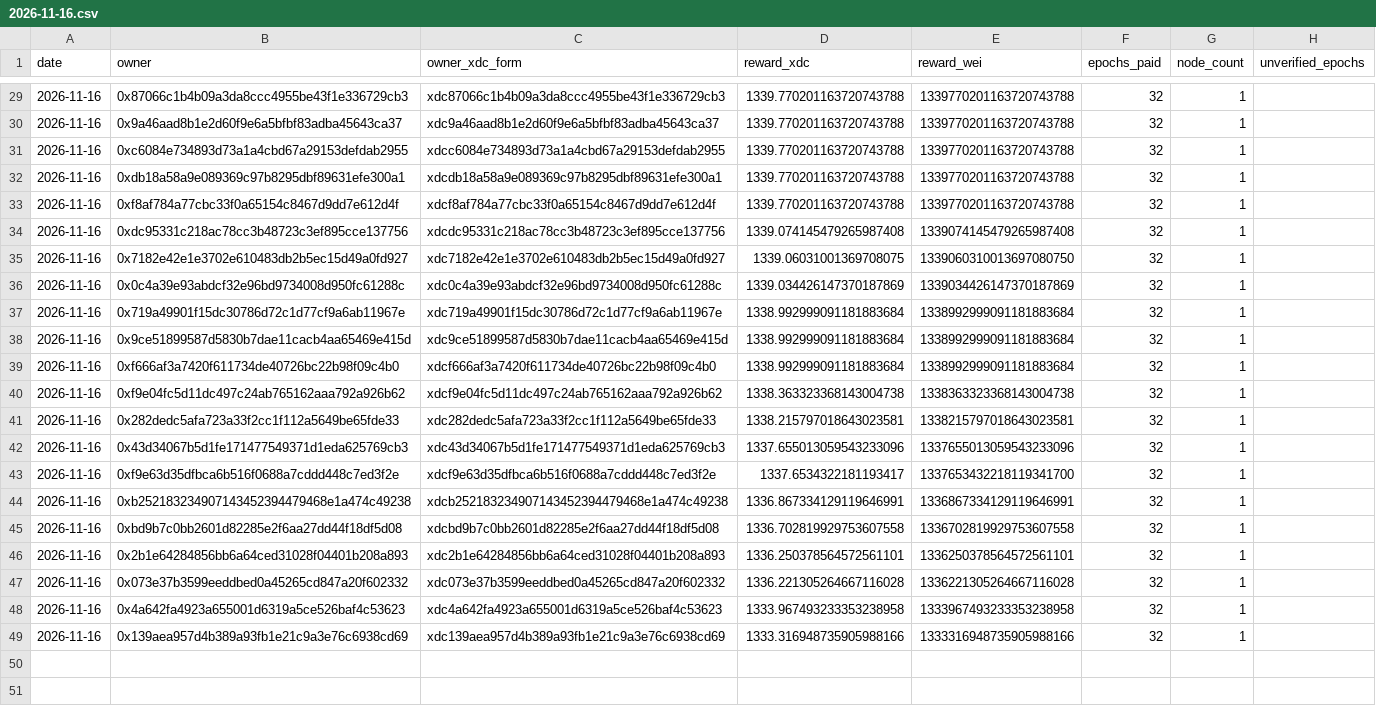
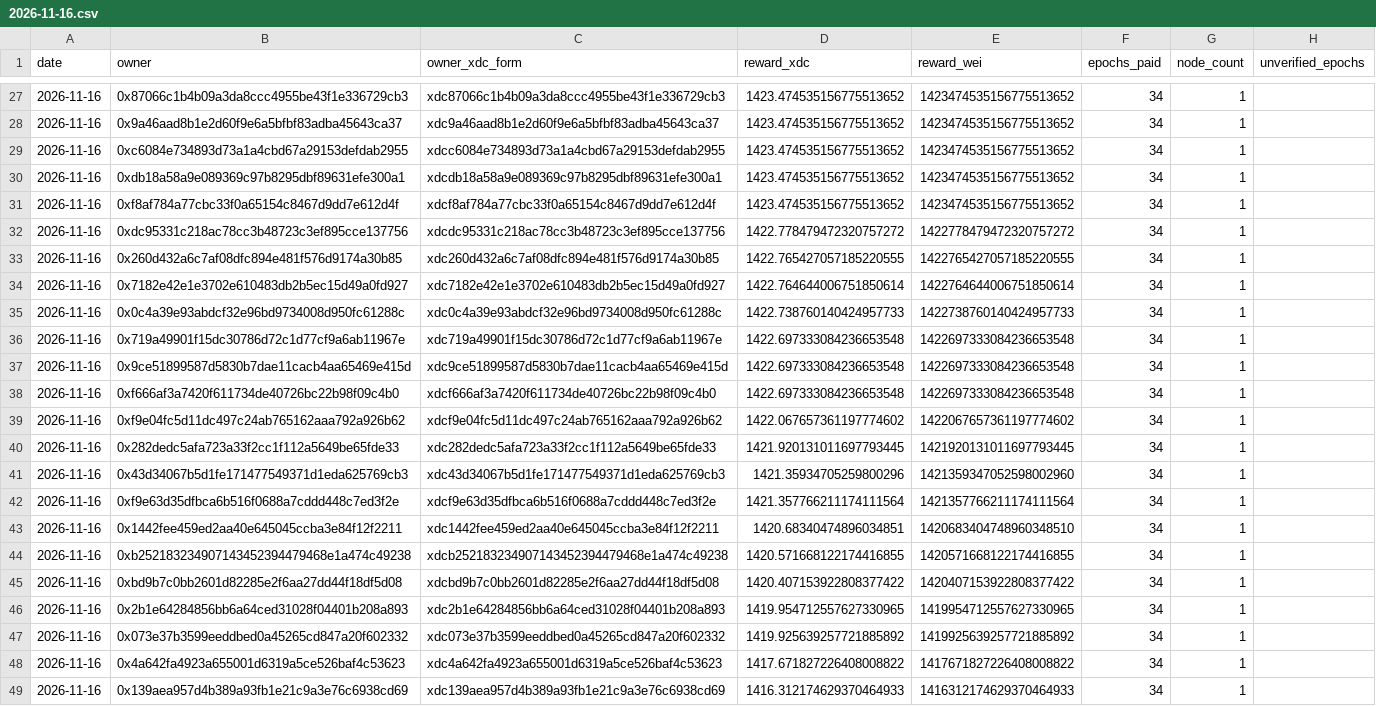
Before and after one commit to s4njk4n/aitest3, a CSV file: v1/epoch-rewards/daily/2026-11-16.csv, drawn as a sheet; only a part is shown, gaps mark what is left out; addresses are those after the commit; the diff covers the shown part only; the diff names each change by its address in the sheet, - before the commit and + after, or states it on an @@ line.

```diff
--- a/v1/epoch-rewards/daily/2026-11-16.csv
+++ b/v1/epoch-rewards/daily/2026-11-16.csv
-D27:D31 (reward_xdc): 1339.770201163720743788
+D27:D31 (reward_xdc): 1423.474535156775513652
-E27:E31 (reward_wei): 1339770201163720743788
+E27:E31 (reward_wei): 1423474535156775513652
-F27:F32 (epochs_paid): 32
+F27:F32 (epochs_paid): 34
-D32 (reward_xdc): 1339.074145479265987408
+D32 (reward_xdc): 1422.778479472320757272
-E32 (reward_wei): 1339074145479265987408
+E32 (reward_wei): 1422778479472320757272
+row 33: 2026-11-16 | 0x260d432a6c7af08dfc894e481f576d9174a30b85 | xdc260d432a6c7af08dfc894e481f576d9174a30b85 | 1422.765427057185220555 | 1422765427057185220555 | 34 | 1
-D34 (reward_xdc): 1339.06031001369708075
+D34 (reward_xdc): 1422.764644006751850614
-E34 (reward_wei): 1339060310013697080750
+E34 (reward_wei): 1422764644006751850614
-F34:F42 (epochs_paid): 32
+F34:F42 (epochs_paid): 34
-D35 (reward_xdc): 1339.034426147370187869
+D35 (reward_xdc): 1422.738760140424957733
-E35 (reward_wei): 1339034426147370187869
+E35 (reward_wei): 1422738760140424957733
-D36:D38 (reward_xdc): 1338.992999091181883684
+D36:D38 (reward_xdc): 1422.697333084236653548
-E36:E38 (reward_wei): 1338992999091181883684
+E36:E38 (reward_wei): 1422697333084236653548
-D39 (reward_xdc): 1338.363323368143004738
+D39 (reward_xdc): 1422.067657361197774602
-E39 (reward_wei): 1338363323368143004738
+E39 (reward_wei): 1422067657361197774602
-D40 (reward_xdc): 1338.215797018643023581
+D40 (reward_xdc): 1421.920131011697793445
-E40 (reward_wei): 1338215797018643023581
+E40 (reward_wei): 1421920131011697793445
-D41 (reward_xdc): 1337.655013059543233096
+D41 (reward_xdc): 1421.35934705259800296
-E41 (reward_wei): 1337655013059543233096
+E41 (reward_wei): 1421359347052598002960
-D42 (reward_xdc): 1337.6534322181193417
+D42 (reward_xdc): 1421.357766211174111564
-E42 (reward_wei): 1337653432218119341700
+E42 (reward_wei): 1421357766211174111564
+row 43: 2026-11-16 | 0x1442fee459ed2aa40e645045ccba3e84f12f2211 | xdc1442fee459ed2aa40e645045ccba3e84f12f2211 | 1420.68340474896034851 | 1420683404748960348510 | 34 | 1
-D44 (reward_xdc): 1336.867334129119646991
+D44 (reward_xdc): 1420.571668122174416855
-E44 (reward_wei): 1336867334129119646991
+E44 (reward_wei): 1420571668122174416855
-F44:F49 (epochs_paid): 32
+F44:F49 (epochs_paid): 34
-D45 (reward_xdc): 1336.702819929753607558
+D45 (reward_xdc): 1420.407153922808377422
-E45 (reward_wei): 1336702819929753607558
+E45 (reward_wei): 1420407153922808377422
-D46 (reward_xdc): 1336.250378564572561101
+D46 (reward_xdc): 1419.954712557627330965
-E46 (reward_wei): 1336250378564572561101
+E46 (reward_wei): 1419954712557627330965
-D47 (reward_xdc): 1336.221305264667116028
+D47 (reward_xdc): 1419.925639257721885892
-E47 (reward_wei): 1336221305264667116028
+E47 (reward_wei): 1419925639257721885892
-D48 (reward_xdc): 1333.967493233353238958
+D48 (reward_xdc): 1417.671827226408008822
-E48 (reward_wei): 1333967493233353238958
+E48 (reward_wei): 1417671827226408008822
-D49 (reward_xdc): 1333.316948735905988166
+D49 (reward_xdc): 1416.312174629370464933
-E49 (reward_wei): 1333316948735905988166
+E49 (reward_wei): 1416312174629370464933
```
Also changed, not shown: 2 removed rows and 75 edited cells elsewhere in this file, 33 other files.
